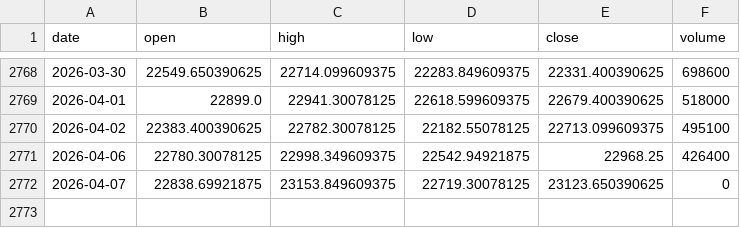
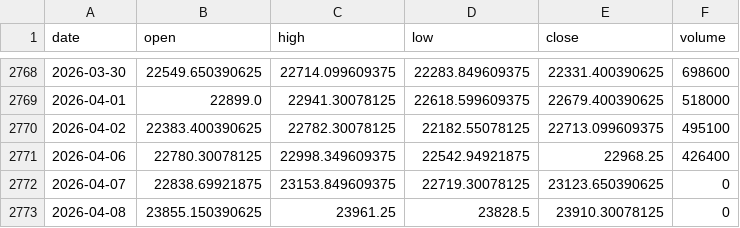
Before and after one commit to pravindev666/David-V2, a CSV file: data/nifty_daily.csv, drawn as a sheet; only a part is shown, gaps mark what is left out; the diff names each change by its address in the sheet, - before the commit and + after, or states it on an @@ line.

```diff
--- a/data/nifty_daily.csv
+++ b/data/nifty_daily.csv
+row 2773: 2026-04-08 | 23855.150390625 | 23961.25 | 23828.5 | 23910.30078125 | 0
```
Also changed, not shown: data/vix_daily.csv.
